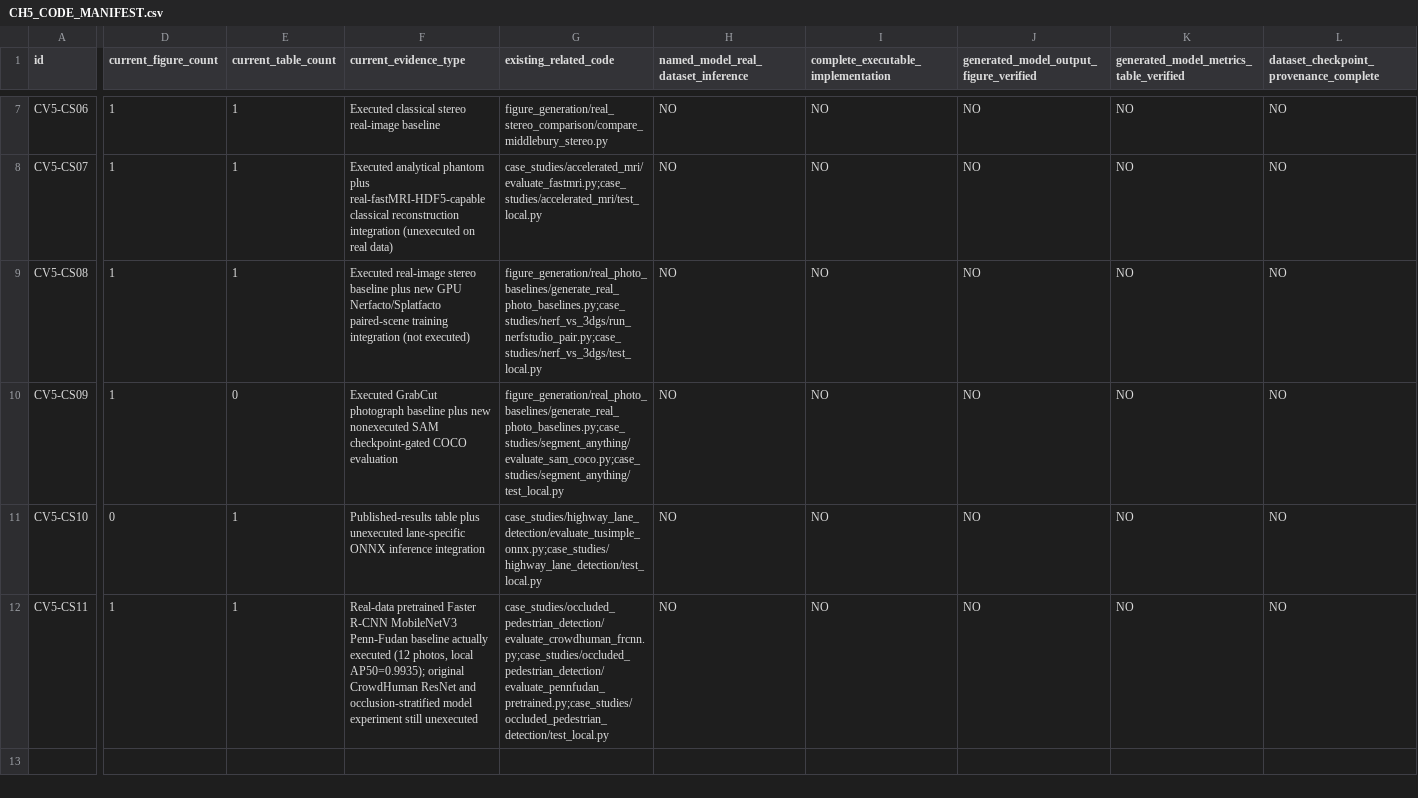
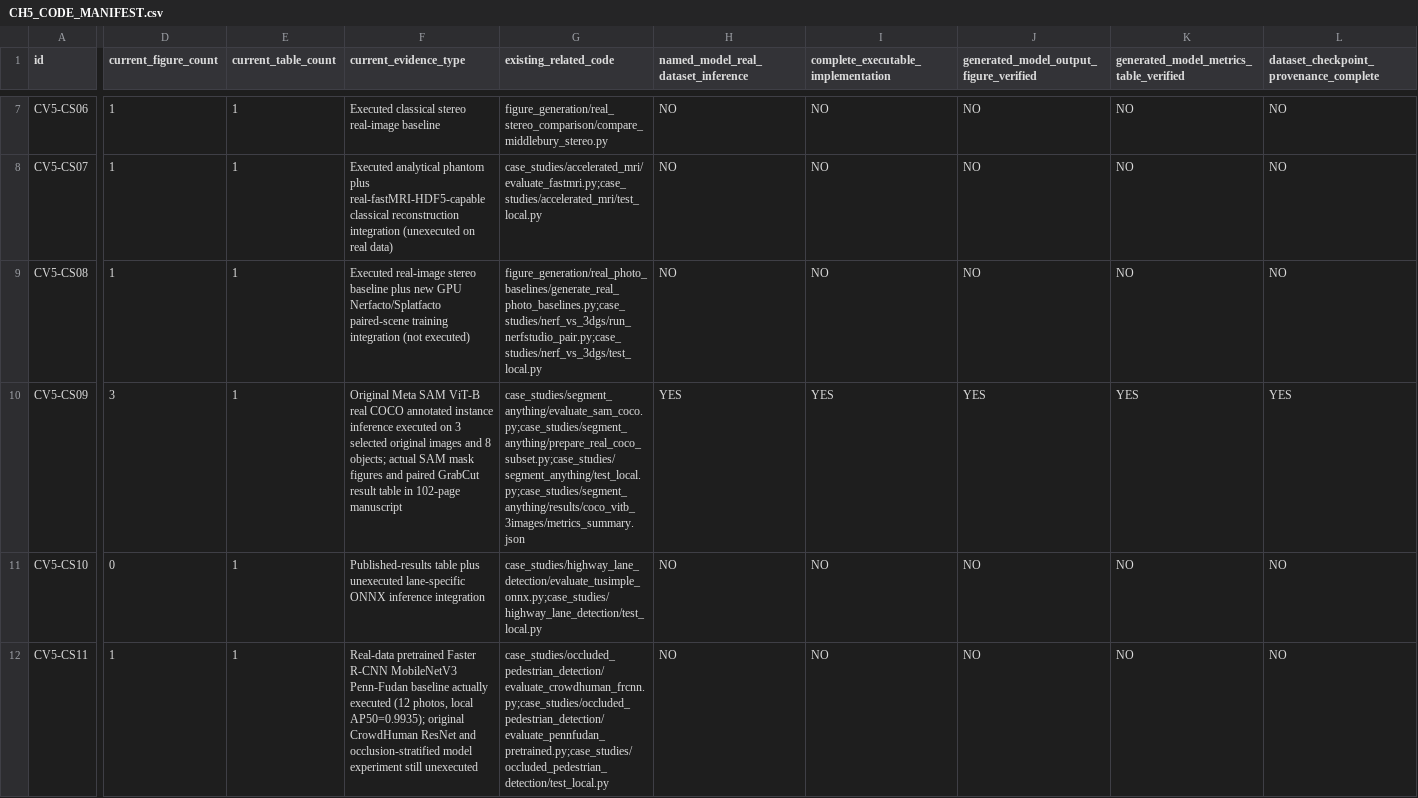
Before and after one commit to JLondon11/AppliedML, a CSV file: chapters/computer_vision/part_ii/autonomous_vehicles/CH5_CODE_MANIFEST.csv, drawn as a sheet; only a part is shown, gaps mark what is left out; the diff covers the shown part only; the diff names each change by its address in the sheet, - before the commit and + after, or states it on an @@ line.

Commit message:
Mark executed SAM original-checkpoint real-data local results verified while retaining full benchmark QA block

```diff
--- a/chapters/computer_vision/part_ii/autonomous_vehicles/CH5_CODE_MANIFEST.csv
+++ b/chapters/computer_vision/part_ii/autonomous_vehicles/CH5_CODE_MANIFEST.csv
-D10 (current_figure_count): 1
+D10 (current_figure_count): 3
-E10 (current_table_count): 0
+E10 (current_table_count): 1
-F10 (current_evidence_type): Executed GrabCut photograph baseline plus new nonexecuted SAM checkpoint-gated COCO evaluation
+F10 (current_evidence_type): Original Meta SAM ViT-B real COCO annotated instance inference executed on 3 selected original images and 8 objects; actual SAM mask figures and paired GrabCut result table in 102-page manuscript
-G10 (existing_related_code): figure_generation/real_photo_baselines/generate_real_photo_baselines.py;case_studies/segment_anything/evaluate_sam_coco.py;case_studies/segment_anything/test_local.py
+G10 (existing_related_code): case_studies/segment_anything/evaluate_sam_coco.py;case_studies/segment_anything/prepare_real_coco_subset.py;case_studies/segment_anything/test_local.py;case_studies/segment_anything/results/coco_vitb_3images/metrics_summary.json
-H10: NO
+H10: YES
-I10: NO
+I10: YES
-J10: NO
+J10: YES
-K10: NO
+K10: YES
-L10: NO
+L10: YES
```
Also changed, not shown: 1 edited cell elsewhere in this file.
